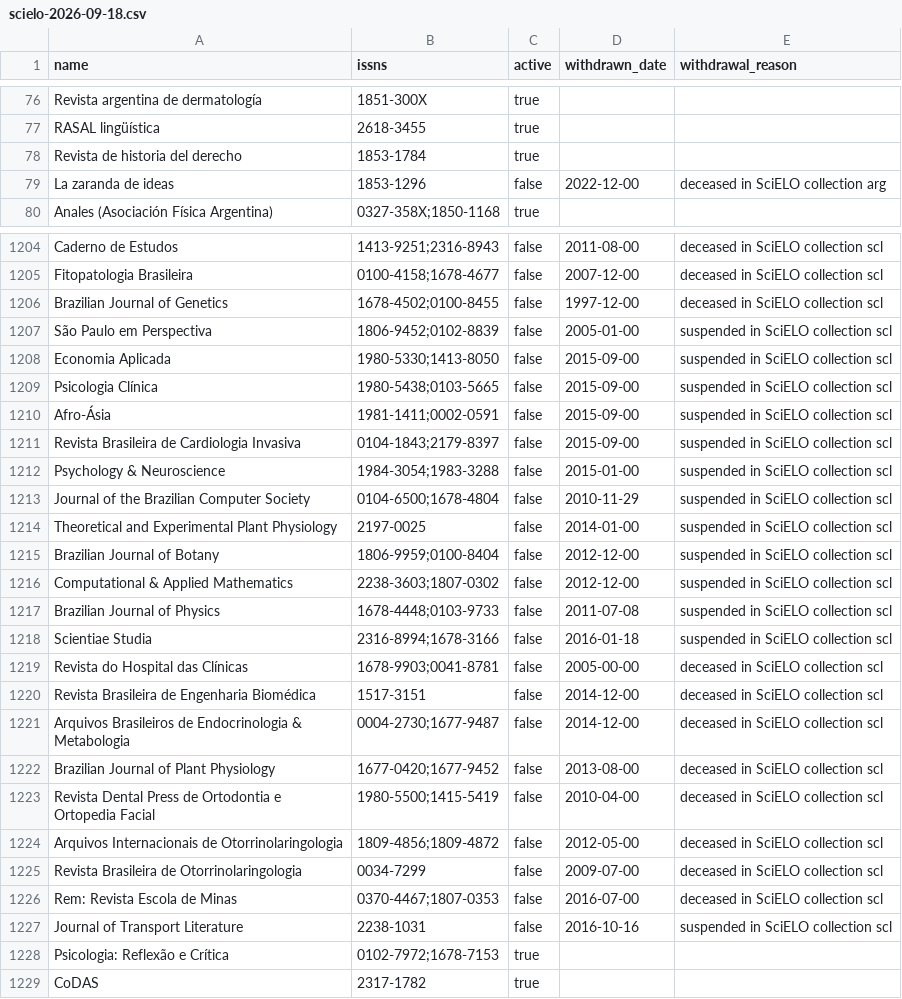
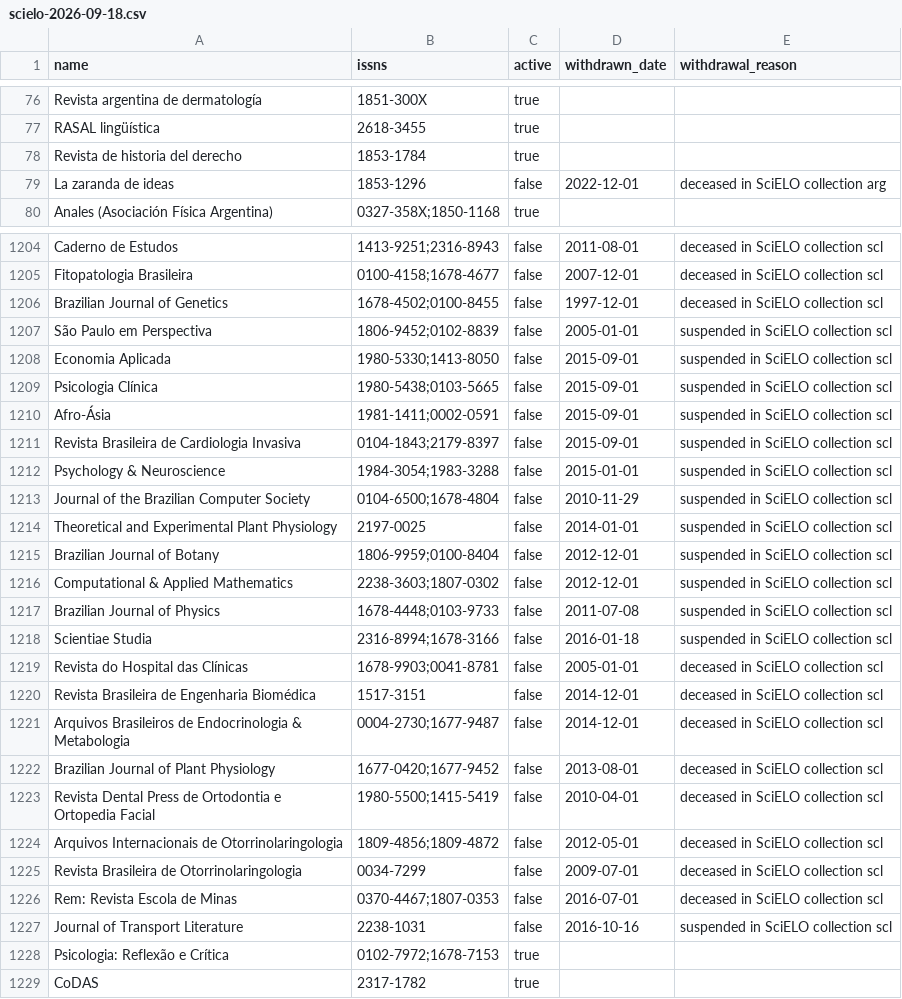
Before and after one commit to ourresearch/openalex-sources, a CSV file: data/source_lists/scielo-2026-09-18.csv, drawn as a sheet; only a part is shown, gaps mark what is left out; the diff covers the shown part only; the diff names each change by its address in the sheet, - before the commit and + after, or states it on an @@ line.

```diff
--- a/data/source_lists/scielo-2026-09-18.csv
+++ b/data/source_lists/scielo-2026-09-18.csv
-D79 (withdrawn_date): 2022-12-00
+D79 (withdrawn_date): 2022-12-01
-D1204 (withdrawn_date): 2011-08-00
+D1204 (withdrawn_date): 2011-08-01
-D1205 (withdrawn_date): 2007-12-00
+D1205 (withdrawn_date): 2007-12-01
-D1206 (withdrawn_date): 1997-12-00
+D1206 (withdrawn_date): 1997-12-01
-D1207 (withdrawn_date): 2005-01-00
+D1207 (withdrawn_date): 2005-01-01
-D1208:D1211 (withdrawn_date): 2015-09-00
+D1208:D1211 (withdrawn_date): 2015-09-01
-D1212 (withdrawn_date): 2015-01-00
+D1212 (withdrawn_date): 2015-01-01
-D1214 (withdrawn_date): 2014-01-00
+D1214 (withdrawn_date): 2014-01-01
-D1215:D1216 (withdrawn_date): 2012-12-00
+D1215:D1216 (withdrawn_date): 2012-12-01
-D1219 (withdrawn_date): 2005-00-00
+D1219 (withdrawn_date): 2005-01-01
-D1220:D1221 (withdrawn_date): 2014-12-00
+D1220:D1221 (withdrawn_date): 2014-12-01
-D1222 (withdrawn_date): 2013-08-00
+D1222 (withdrawn_date): 2013-08-01
-D1223 (withdrawn_date): 2010-04-00
+D1223 (withdrawn_date): 2010-04-01
-D1224 (withdrawn_date): 2012-05-00
+D1224 (withdrawn_date): 2012-05-01
-D1225 (withdrawn_date): 2009-07-00
+D1225 (withdrawn_date): 2009-07-01
-D1226 (withdrawn_date): 2016-07-00
+D1226 (withdrawn_date): 2016-07-01
```
Also changed, not shown: 105 edited cells elsewhere in this file, 1 other file.
